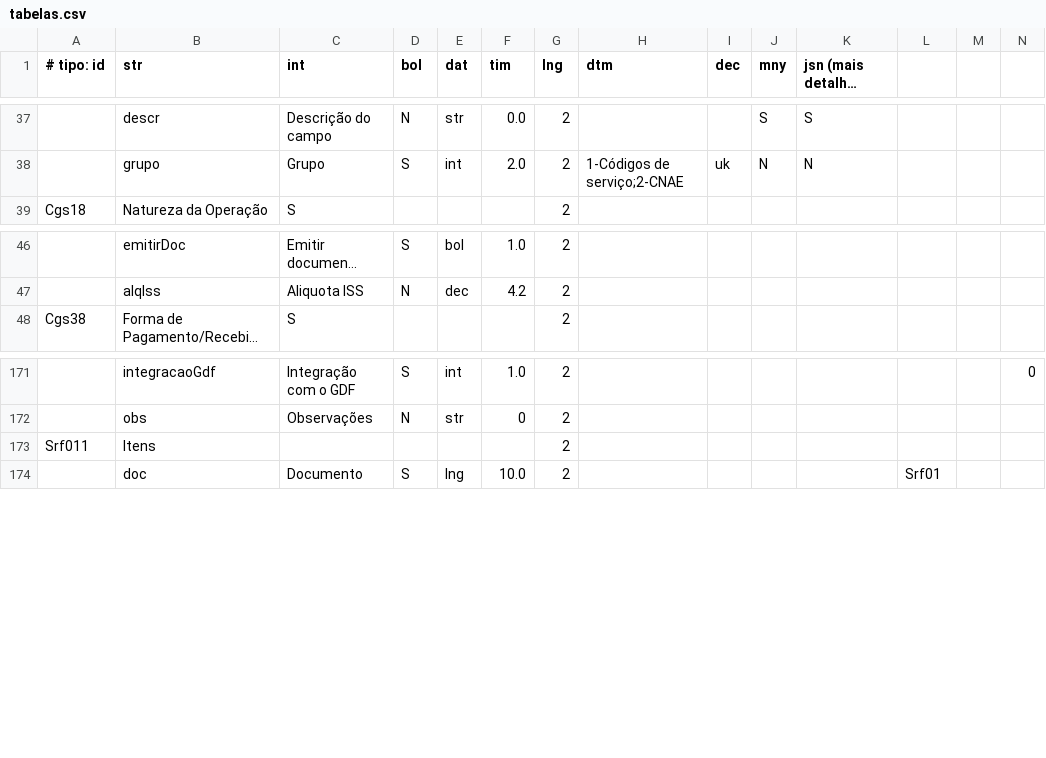
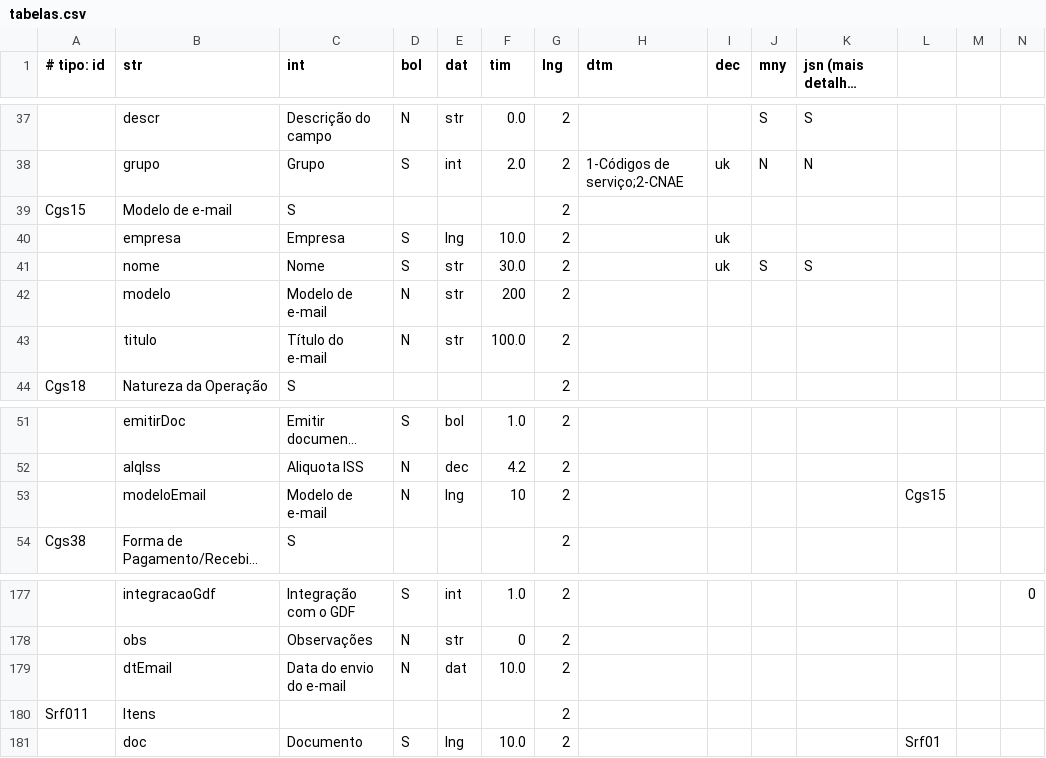
Before and after one commit to rafael-bguti/agilite_flutter_kotlin, a CSV file: kotlin/docs/dicdados/tabelas.csv, drawn as a sheet; only a part is shown, gaps mark what is left out; long unchanged cells end in …; rows hold the shown columns only; the diff names each change by its address in the sheet, - before the commit and + after, or states it on an @@ line.

```diff
--- a/kotlin/docs/dicdados/tabelas.csv
+++ b/kotlin/docs/dicdados/tabelas.csv
+row 39: Cgs15 | Modelo de e-mail | S |  |  |  | 2
+row 40:  | empresa | Empresa | S | lng | 10.0 | 2 |  | uk
+row 41:  | nome | Nome | S | str | 30.0 | 2 |  | uk | S | S
+row 42:  | modelo | Modelo de e-mail | N | str | 200 | 2
+row 43:  | titulo | Título do e-mail | N | str | 100.0 | 2
+row 53:  | modeloEmail | Modelo de e-mail | N | lng | 10 | 2 |  |  |  |  | Cgs15
+row 179:  | dtEmail | Data do envio do e-mail | N | dat | 10.0 | 2
```
Also changed, not shown: kotlin/docs/dicdados/tarefas.csv, 30 other files.
